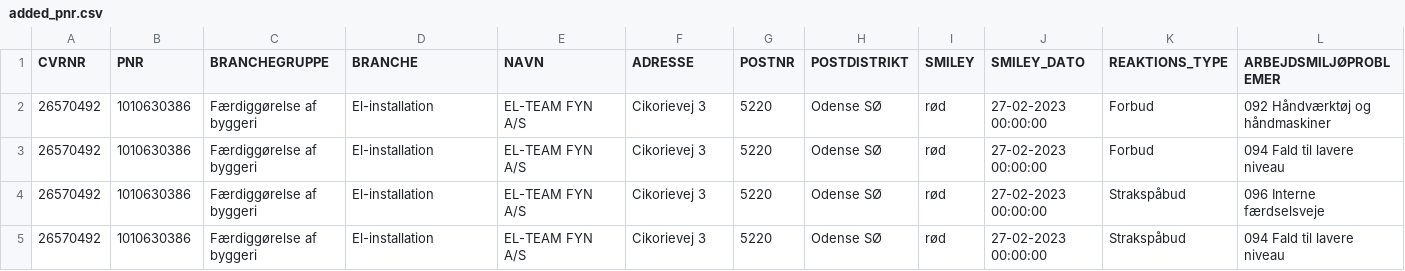
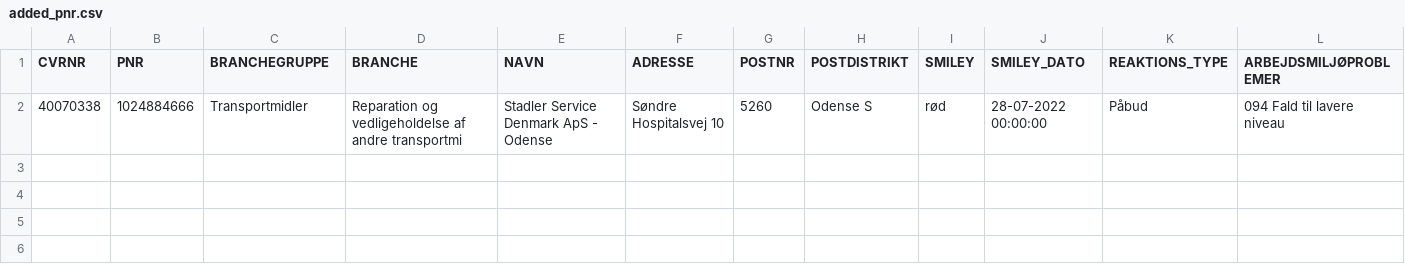
Before and after one commit to TV2-Fyn/scraping-af-arbejdstilsynets-smileyordning, a CSV file: csv/added_pnr.csv, drawn as a sheet; only a part is shown; removed rows and columns are numbered as before the commit, all else as after; rows hold the shown columns only; the diff names each change by its address in the sheet, - before the commit and + after, or states it on an @@ line.

```diff
--- a/csv/added_pnr.csv
+++ b/csv/added_pnr.csv
-row 2: 26570492 | 1010630386 | Færdiggørelse af byggeri | El-installation | EL-TEAM FYN A/S | Cikorievej 3 | 5220 | Odense SØ | rød | 27-02-2023 00:00:00 | Forbud | 092 Håndværktøj og håndmaskiner
-row 3: 26570492 | 1010630386 | Færdiggørelse af byggeri | El-installation | EL-TEAM FYN A/S | Cikorievej 3 | 5220 | Odense SØ | rød | 27-02-2023 00:00:00 | Forbud | 094 Fald til lavere niveau
-row 4: 26570492 | 1010630386 | Færdiggørelse af byggeri | El-installation | EL-TEAM FYN A/S | Cikorievej 3 | 5220 | Odense SØ | rød | 27-02-2023 00:00:00 | Strakspåbud | 096 Interne færdselsveje
-row 5: 26570492 | 1010630386 | Færdiggørelse af byggeri | El-installation | EL-TEAM FYN A/S | Cikorievej 3 | 5220 | Odense SØ | rød | 27-02-2023 00:00:00 | Strakspåbud | 094 Fald til lavere niveau
+row 2: 40070338 | 1024884666 | Transportmidler | Reparation og vedligeholdelse af andre transportmi | Stadler Service Denmark ApS - Odense | Søndre Hospitalsvej 10 | 5260 | Odense S | rød | 28-07-2022 00:00:00 | Påbud | 094 Fald til lavere niveau
```
